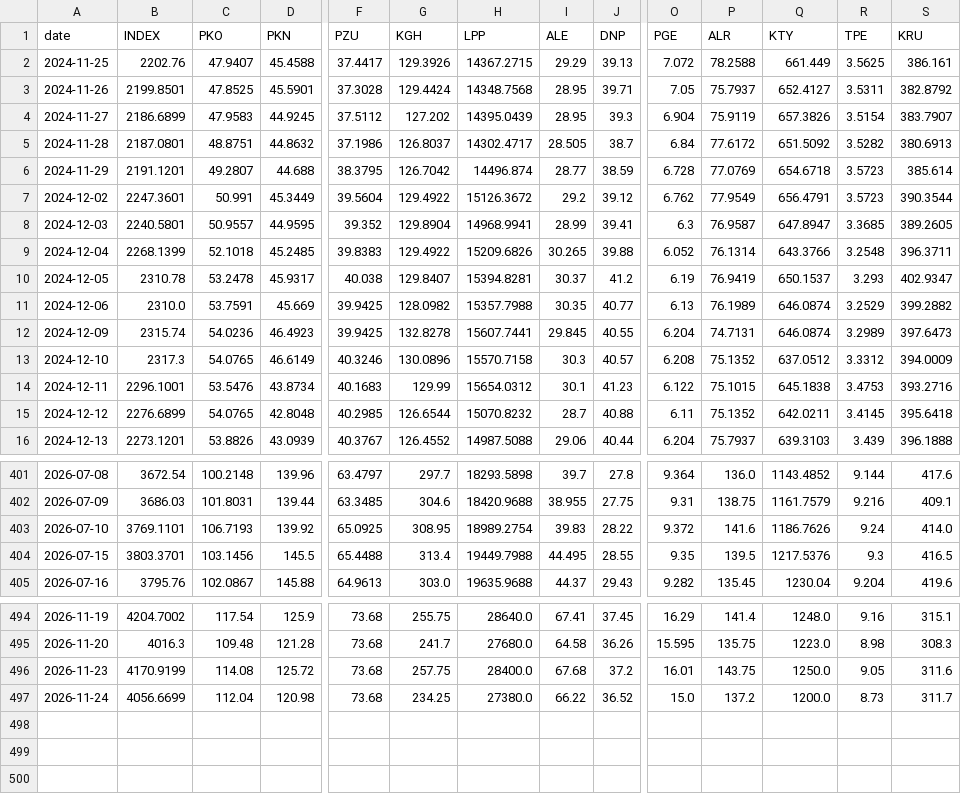
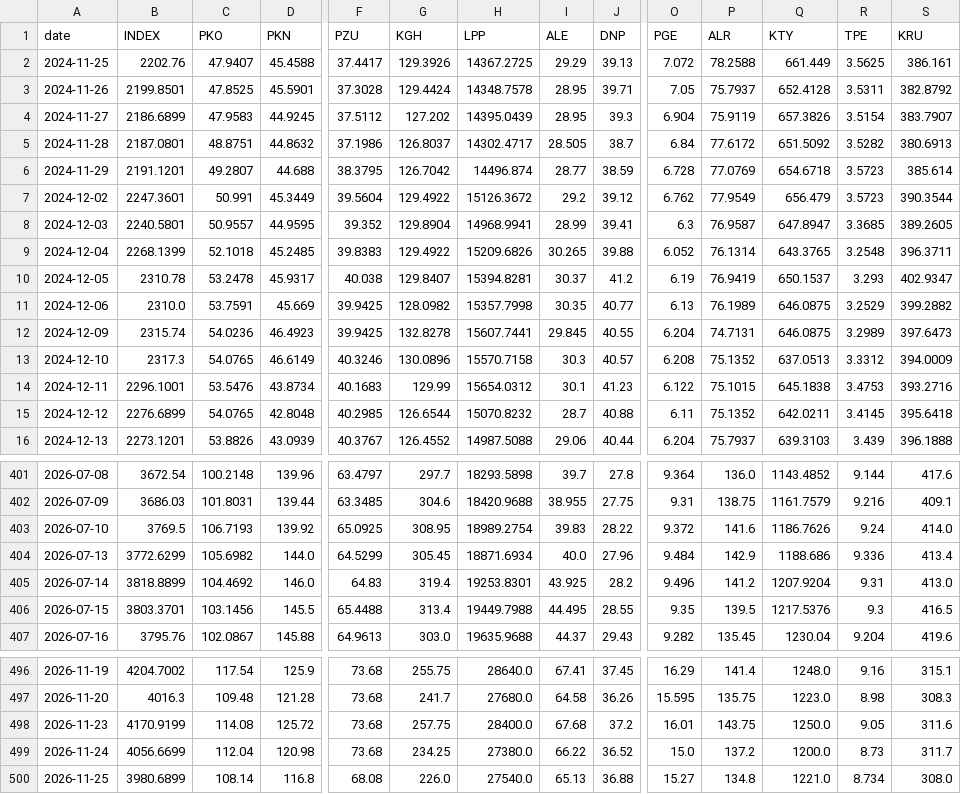
Before and after one commit to VerJokiel/FRANKFURT08, a CSV file: data/markets/wig20_prices.csv, drawn as a sheet; only a part is shown, gaps mark what is left out; rows hold the shown columns only; the diff covers the shown part only; the diff names each change by its address in the sheet, - before the commit and + after, or states it on an @@ line.

```diff
--- a/data/markets/wig20_prices.csv
+++ b/data/markets/wig20_prices.csv
-H2 (LPP): 14367.2715
+H2 (LPP): 14367.2725
-H3 (LPP): 14348.7568
+H3 (LPP): 14348.7578
-Q3 (KTY): 652.4127
+Q3 (KTY): 652.4128
-Q7 (KTY): 656.4791
+Q7 (KTY): 656.479
-Q9 (KTY): 643.3766
+Q9 (KTY): 643.3765
-H11 (LPP): 15357.7988
+H11 (LPP): 15357.7998
-Q11:Q12 (KTY): 646.0874
+Q11:Q12 (KTY): 646.0875
-Q13 (KTY): 637.0512
+Q13 (KTY): 637.0513
-B403 (INDEX): 3769.1101
+B403 (INDEX): 3769.5
+row 404: 2026-07-13 | 3772.6299 | 105.6982 | 144.0 | 64.5299 | 305.45 | 18871.6934 | 40.0 | 27.96 | 9.484 | 142.9 | 1188.686 | 9.336 | 413.4
+row 405: 2026-07-14 | 3818.8899 | 104.4692 | 146.0 | 64.83 | 319.4 | 19253.8301 | 43.925 | 28.2 | 9.496 | 141.2 | 1207.9204 | 9.31 | 413.0
+row 500: 2026-11-25 | 3980.6899 | 108.14 | 116.8 | 68.08 | 226.0 | 27540.0 | 65.13 | 36.88 | 15.27 | 134.8 | 1221.0 | 8.734 | 308.0
```
Also changed, not shown: 29 edited cells elsewhere in this file, data/markets/cac40_prices.csv, data/markets/ftse100_prices.csv, 7 other files.
